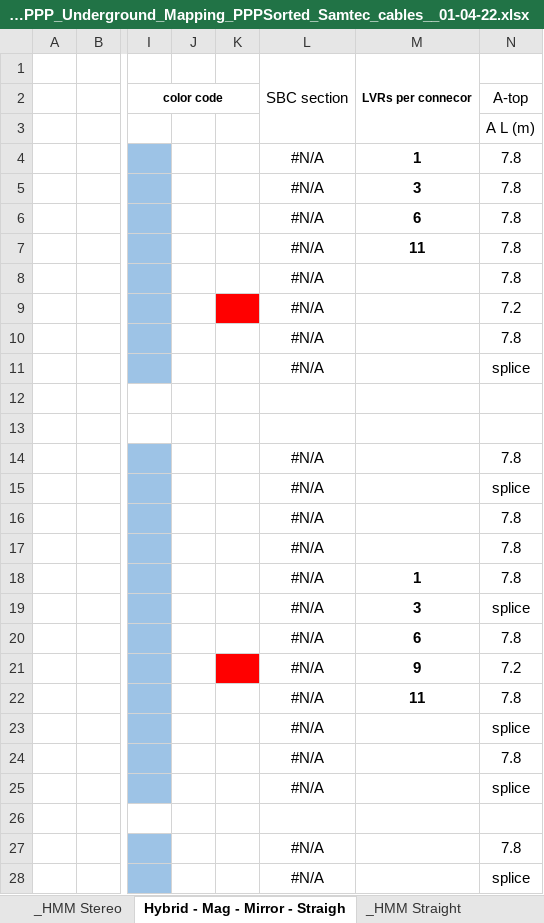
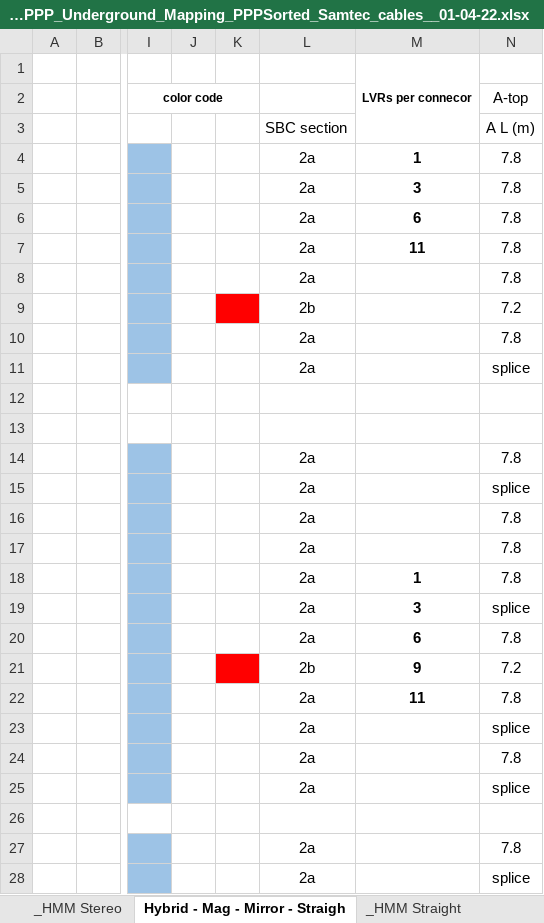
Before and after one commit to afernez/LV_cavern_mapping, an Excel workbook: formatted_cavern/LVR_PPP_Underground_Mapping_PPPSorted_Samtec_cables__01-04-22.xlsx, sheet Hybrid - Mag - Mirror - Straigh, drawn as a sheet; only a part is shown, gaps mark what is left out; values as stored, in another font and other column widths than the file's, no borders; the diff covers the shown part only; the diff names each change by its address in the sheet, - before the commit and + after, or states it on an @@ line.

```diff
--- a/formatted_cavern/LVR_PPP_Underground_Mapping_PPPSorted_Samtec_cables__01-04-22.xlsx (sheet Hybrid - Mag - Mirror - Straigh)
+++ b/formatted_cavern/LVR_PPP_Underground_Mapping_PPPSorted_Samtec_cables__01-04-22.xlsx (sheet Hybrid - Mag - Mirror - Straigh)
-L1: SBC section
+L1: (empty)
-L1:L3 merged
-L3: (empty)
+L3: SBC section
-L4:L8: #N/A
+L4:L8: 2a
-L9: #N/A
+L9: 2b
-L10:L11: #N/A
+L10:L11: 2a
-L14:L20: #N/A
+L14:L20: 2a
-L21: #N/A
+L21: 2b
-L22:L25: #N/A
+L22:L25: 2a
-L27:L28: #N/A
+L27:L28: 2a
```
Also changed, not shown: 57 edited cells elsewhere in this sheet, sheet Hybrid - Mag - Mirror - Stereo, sheet _HMM Stereo, sheet _HMM Stereo Special, formulas that keep their value, hidden cells, 2 other files.
